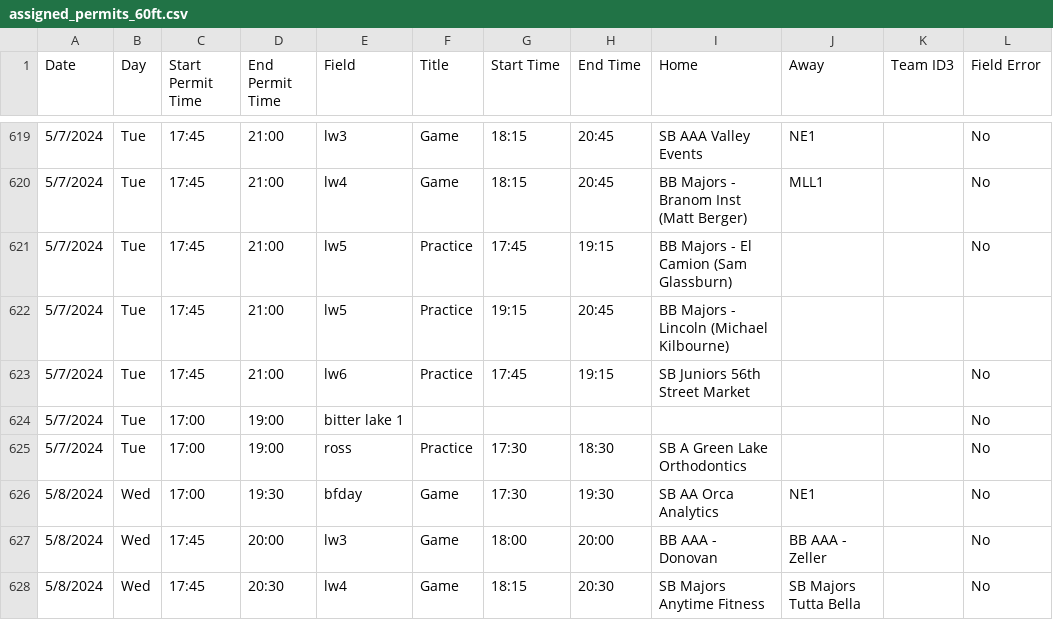
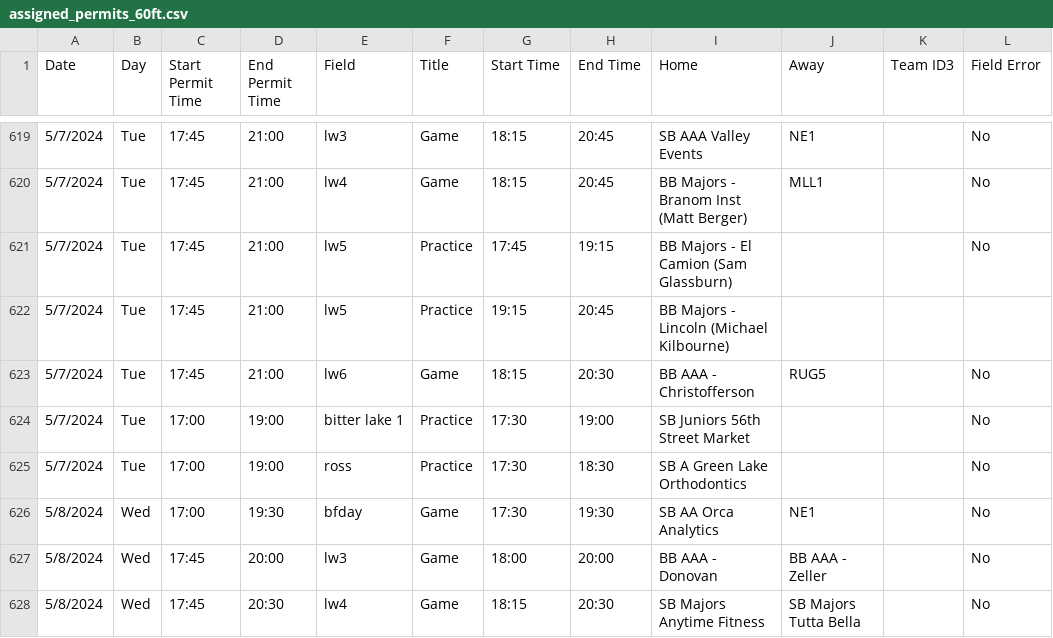
Before and after one commit to ncllball/ncll-schedule, a CSV file: assigned_permits_60ft.csv, drawn as a sheet; only a part is shown, gaps mark what is left out.

Commit message:
BB AAA Reschedule

```diff
--- a/assigned_permits_60ft.csv
+++ b/assigned_permits_60ft.csv
@@ -622,4 +622,4 @@ Date,Day,Start Permit Time,End Permit Time,Field,Title,Start Time,End Time,Home,
 5/7/2024,Tue,17:45,21:00,lw5,Practice,19:15,20:45,BB Majors - Lincoln (Michael Kilbourne),,,
-5/7/2024,Tue,17:45,21:00,lw6,Practice,17:45,19:15,SB Juniors 56th Street Market,,,No
-5/7/2024,Tue,17:00,19:00,bitter lake 1,,,,,,,No
+5/7/2024,Tue,17:45,21:00,lw6,Game,18:15,20:30,BB AAA - Christofferson,RUG5,,No
+5/7/2024,Tue,17:00,19:00,bitter lake 1,Practice,17:30,19:00,SB Juniors 56th Street Market,,,No
 5/7/2024,Tue,17:00,19:00,ross,Practice,17:30,18:30,SB A Green Lake Orthodontics,,,No
```
